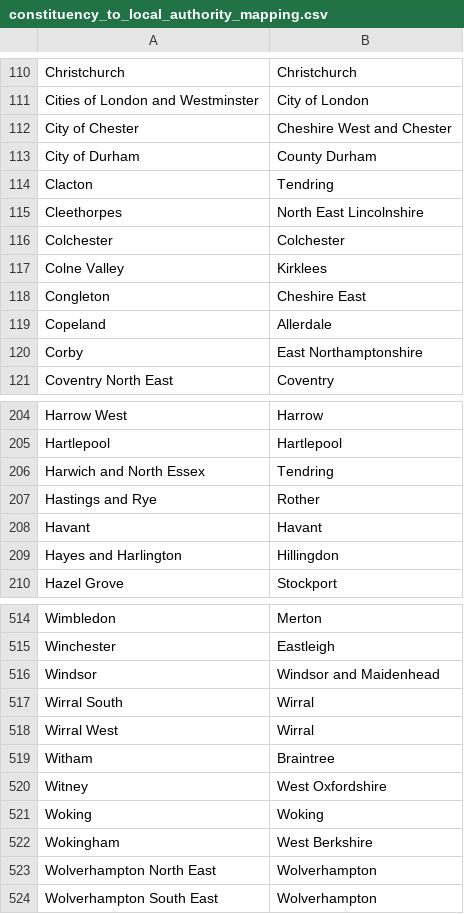
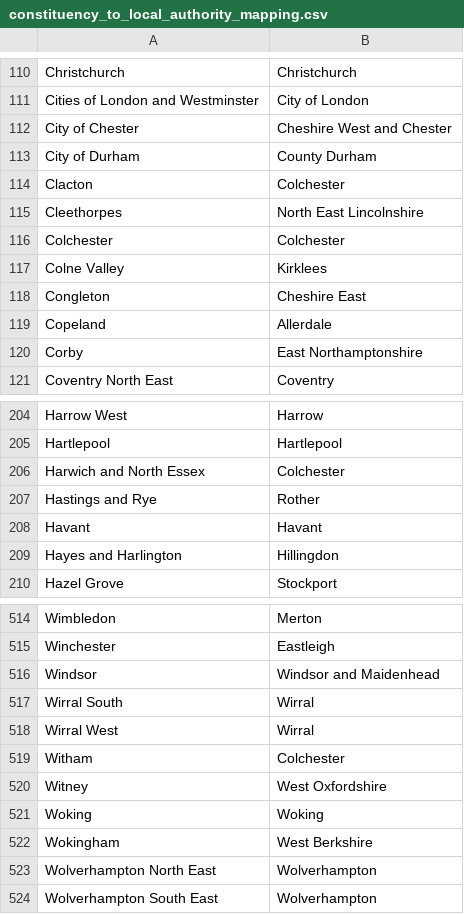
Before and after one commit to edgorman/Property-Fundamentals, a CSV file: data/external/school_ratings/constituency_to_local_authority_mapping.csv, drawn as a sheet; only a part is shown, gaps mark what is left out.

Commit message:
fixed school data

```diff
--- a/data/external/school_ratings/constituency_to_local_authority_mapping.csv
+++ b/data/external/school_ratings/constituency_to_local_authority_mapping.csv
@@ -113,3 +113,3 @@ City of Chester,Cheshire West and Chester
 City of Durham,County Durham
-Clacton,Tendring
+Clacton,Colchester
 Cleethorpes,North East Lincolnshire
@@ -205,3 +205,3 @@ Harrow West,Harrow
 Hartlepool,Hartlepool
-Harwich and North Essex,Tendring
+Harwich and North Essex,Colchester
 Hastings and Rye,Rother
@@ -518,3 +518,3 @@ Wirral South,Wirral
 Wirral West,Wirral
-Witham,Braintree
+Witham,Colchester
 Witney,West Oxfordshire
```
